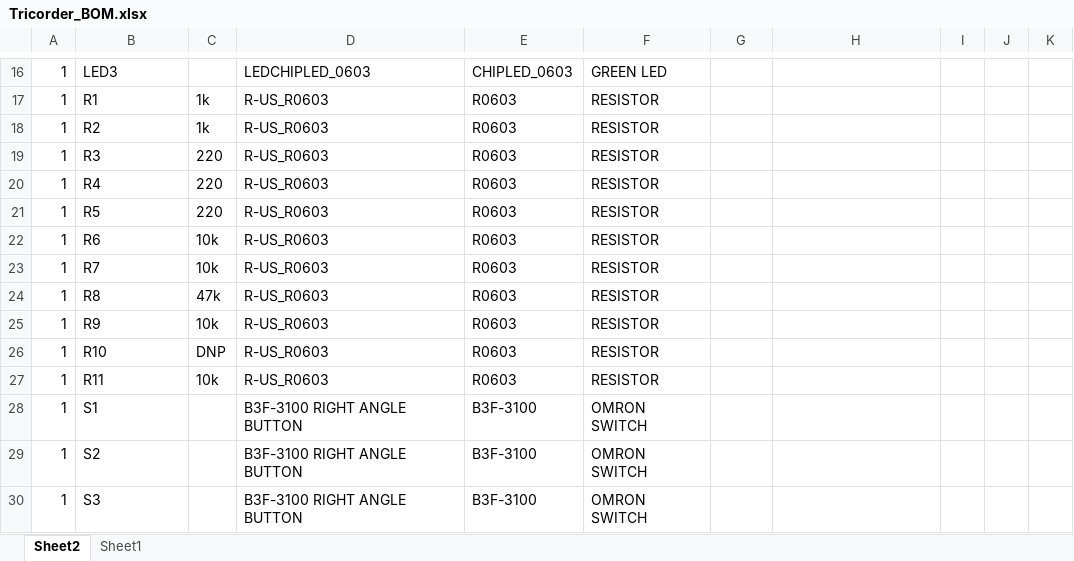
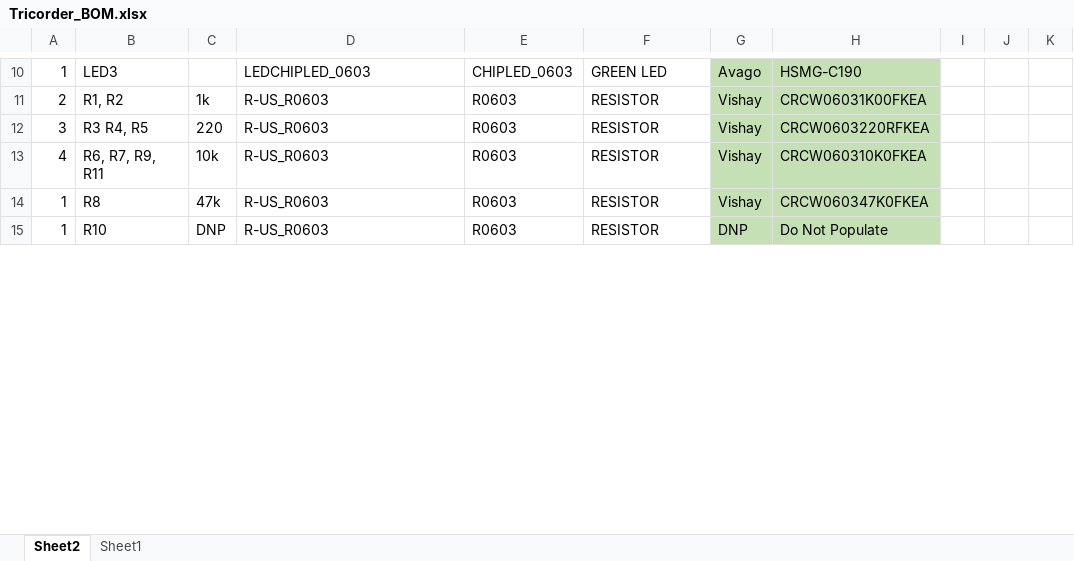
Before and after one commit to geekcowboy/TI_Tricorder, an Excel workbook: Documentation/rev2/Tricorder_BOM.xlsx, sheet Sheet2, drawn as a sheet; only a part is shown, gaps mark what is left out; values as stored, in another font and other column widths than the file's, no borders; removed rows and columns are numbered as before the commit, all else as after; the diff covers the shown part only; the diff names each change by its address in the sheet, - before the commit and + after, or states it on an @@ line.

```diff
--- a/Documentation/rev2/Tricorder_BOM.xlsx (sheet Sheet2)
+++ b/Documentation/rev2/Tricorder_BOM.xlsx (sheet Sheet2)
-G10: (empty)
+G10: Avago
-G10:H11 fill: none
+G10:H11 fill: #C5E0B4
-H10: (empty)
+H10: HSMG-C190
-A11: 1
+A11: 2
-B11: R1
+B11: R1, R2
-G11: (empty)
+G11: Vishay
-H11: (empty)
+H11: CRCW06031K00FKEA
-row 18: 1 | R2 | 1k | R-US_R0603 | R0603 | RESISTOR
-A12: 1
+A12: 3
-B12: R3
+B12: R3 R4, R5
-G12: (empty)
+G12: Vishay
-G12:H12 fill: none
+G12:H12 fill: #C5E0B4
-H12: (empty)
+H12: CRCW0603220RFKEA
-row 20: 1 | R4 | 220 | R-US_R0603 | R0603 | RESISTOR
-row 21: 1 | R5 | 220 | R-US_R0603 | R0603 | RESISTOR
-A13: 1
+A13: 4
-B13: R6
+B13: R6, R7, R9, R11
-G13: (empty)
+G13: Vishay
-G13:H13 fill: none
+G13:H13 fill: #C5E0B4
-H13: (empty)
+H13: CRCW060310K0FKEA
-row 23: 1 | R7 | 10k | R-US_R0603 | R0603 | RESISTOR
-G14: (empty)
+G14: Vishay
-G14:H14 fill: none
+G14:H14 fill: #C5E0B4
-H14: (empty)
+H14: CRCW060347K0FKEA
-row 25: 1 | R9 | 10k | R-US_R0603 | R0603 | RESISTOR
-G15: (empty)
+G15: DNP
-G15:H15 fill: none
+G15:H15 fill: #C5E0B4
-H15: (empty)
+H15: Do Not Populate
-row 27: 1 | R11 | 10k | R-US_R0603 | R0603 | RESISTOR
-row 28: 1 | S1 |  | B3F-3100 RIGHT ANGLE BUTTON | B3F-3100 | OMRON SWITCH
-row 29: 1 | S2 |  | B3F-3100 RIGHT ANGLE BUTTON | B3F-3100 | OMRON SWITCH
-row 30: 1 | S3 |  | B3F-3100 RIGHT ANGLE BUTTON | B3F-3100 | OMRON SWITCH
```
Also changed, not shown: 1 added row, 6 removed rows, 39 edited cells and cell formats elsewhere in this sheet, 31 other files.
